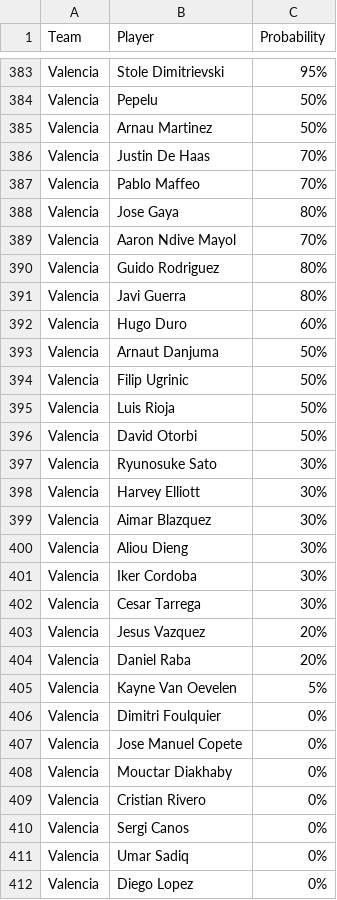
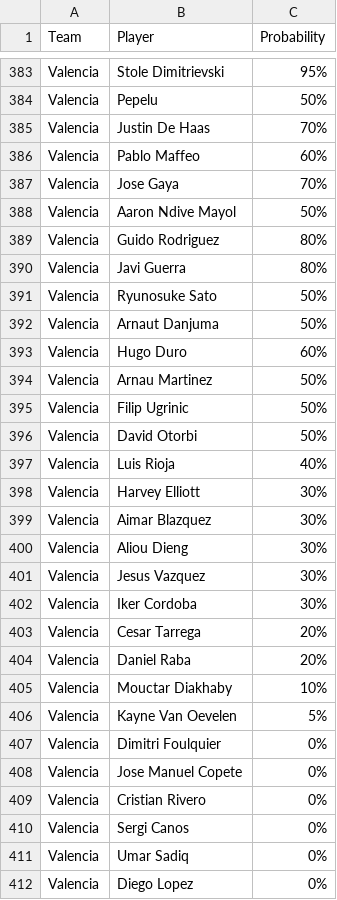
Before and after one commit to nilcrespo/BiwengerBot, a CSV file: csvs/others/player_probabilities.csv, drawn as a sheet; only a part is shown, gaps mark what is left out; the diff covers the shown part only.

```diff
--- a/csvs/others/player_probabilities.csv
+++ b/csvs/others/player_probabilities.csv
@@ -384,15 +384,15 @@ Valencia,Stole Dimitrievski,95%
 Valencia,Pepelu,50%
-Valencia,Arnau Martinez,50%
 Valencia,Justin De Haas,70%
-Valencia,Pablo Maffeo,70%
-Valencia,Jose Gaya,80%
-Valencia,Aaron Ndive Mayol,70%
+Valencia,Pablo Maffeo,60%
+Valencia,Jose Gaya,70%
+Valencia,Aaron Ndive Mayol,50%
 Valencia,Guido Rodriguez,80%
 Valencia,Javi Guerra,80%
+Valencia,Ryunosuke Sato,50%
+Valencia,Arnaut Danjuma,50%
 Valencia,Hugo Duro,60%
-Valencia,Arnaut Danjuma,50%
+Valencia,Arnau Martinez,50%
 Valencia,Filip Ugrinic,50%
-Valencia,Luis Rioja,50%
 Valencia,David Otorbi,50%
-Valencia,Ryunosuke Sato,30%
+Valencia,Luis Rioja,40%
 Valencia,Harvey Elliott,30%
@@ -400,6 +400,7 @@ Valencia,Aimar Blazquez,30%
 Valencia,Aliou Dieng,30%
+Valencia,Jesus Vazquez,30%
 Valencia,Iker Cordoba,30%
-Valencia,Cesar Tarrega,30%
-Valencia,Jesus Vazquez,20%
+Valencia,Cesar Tarrega,20%
 Valencia,Daniel Raba,20%
+Valencia,Mouctar Diakhaby,10%
 Valencia,Kayne Van Oevelen,5%
@@ -407,3 +408,2 @@ Valencia,Dimitri Foulquier,0%
 Valencia,Jose Manuel Copete,0%
-Valencia,Mouctar Diakhaby,0%
 Valencia,Cristian Rivero,0%
```
Also changed, not shown: 3 added rows, 3 removed rows, 9 moved rows and 4 edited cells elsewhere in this file.
